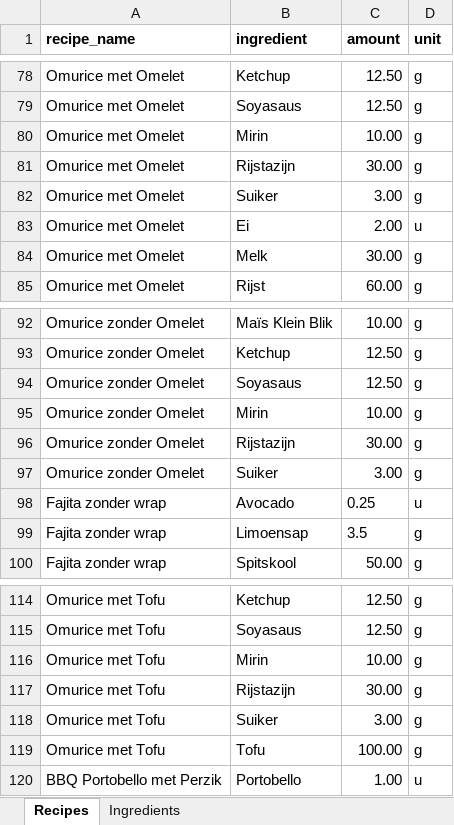
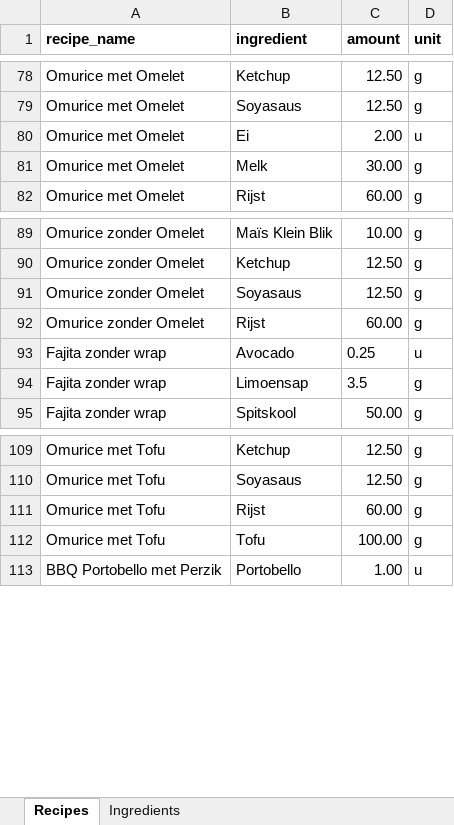
Before and after one commit to Callistah/Grocery_list, an Excel workbook: Excel_files/data.xlsx, sheet Recipes, drawn as a sheet; only a part is shown, gaps mark what is left out; values as stored, in another font and other column widths than the file's, no borders; removed rows and columns are numbered as before the commit, all else as after; the diff names each change by its address in the sheet, - before the commit and + after, or states it on an @@ line.

Commit message:
edited data file

```diff
--- a/Excel_files/data.xlsx (sheet Recipes)
+++ b/Excel_files/data.xlsx (sheet Recipes)
-row 80: Omurice met Omelet | Mirin | 10.00 | g
-row 81: Omurice met Omelet | Rijstazijn | 30.00 | g
-row 82: Omurice met Omelet | Suiker | 3.00 | g
-row 95: Omurice zonder Omelet | Mirin | 10.00 | g
-B92 (ingredient): Rijstazijn
+B92 (ingredient): Rijst
-C92 (amount): 30.00
+C92 (amount): 60.00
-row 97: Omurice zonder Omelet | Suiker | 3.00 | g
-row 116: Omurice met Tofu | Mirin | 10.00 | g
-B111 (ingredient): Rijstazijn
+B111 (ingredient): Rijst
-C111 (amount): 30.00
+C111 (amount): 60.00
-row 118: Omurice met Tofu | Suiker | 3.00 | g
```
Also changed, not shown: 1 other file.
